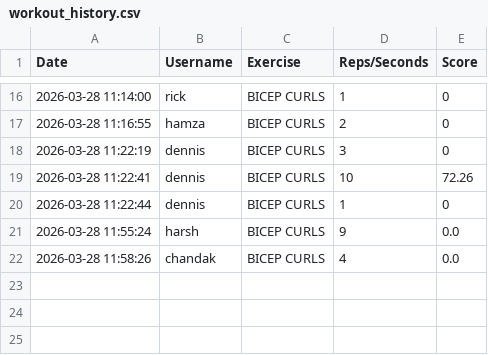
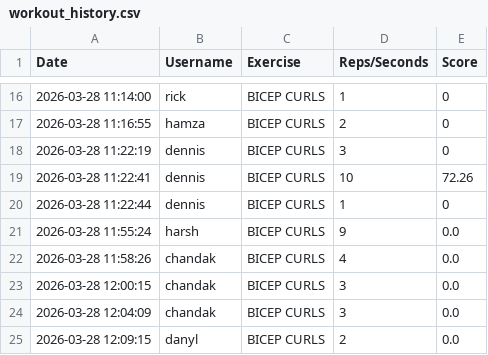
Before and after one commit to Harsh-jha-git/AI-powered-Gym-Trainer, a CSV file: STORAGE/workout_history.csv, drawn as a sheet; only a part is shown, gaps mark what is left out; the diff names each change by its address in the sheet, - before the commit and + after, or states it on an @@ line.

```diff
--- a/STORAGE/workout_history.csv
+++ b/STORAGE/workout_history.csv
+row 23: 2026-03-28 12:00:15 | chandak | BICEP CURLS | 3 | 0.0
+row 24: 2026-03-28 12:04:09 | chandak | BICEP CURLS | 3 | 0.0
+row 25: 2026-03-28 12:09:15 | danyl | BICEP CURLS | 2 | 0.0
```
Also changed, not shown: 8 other files.
